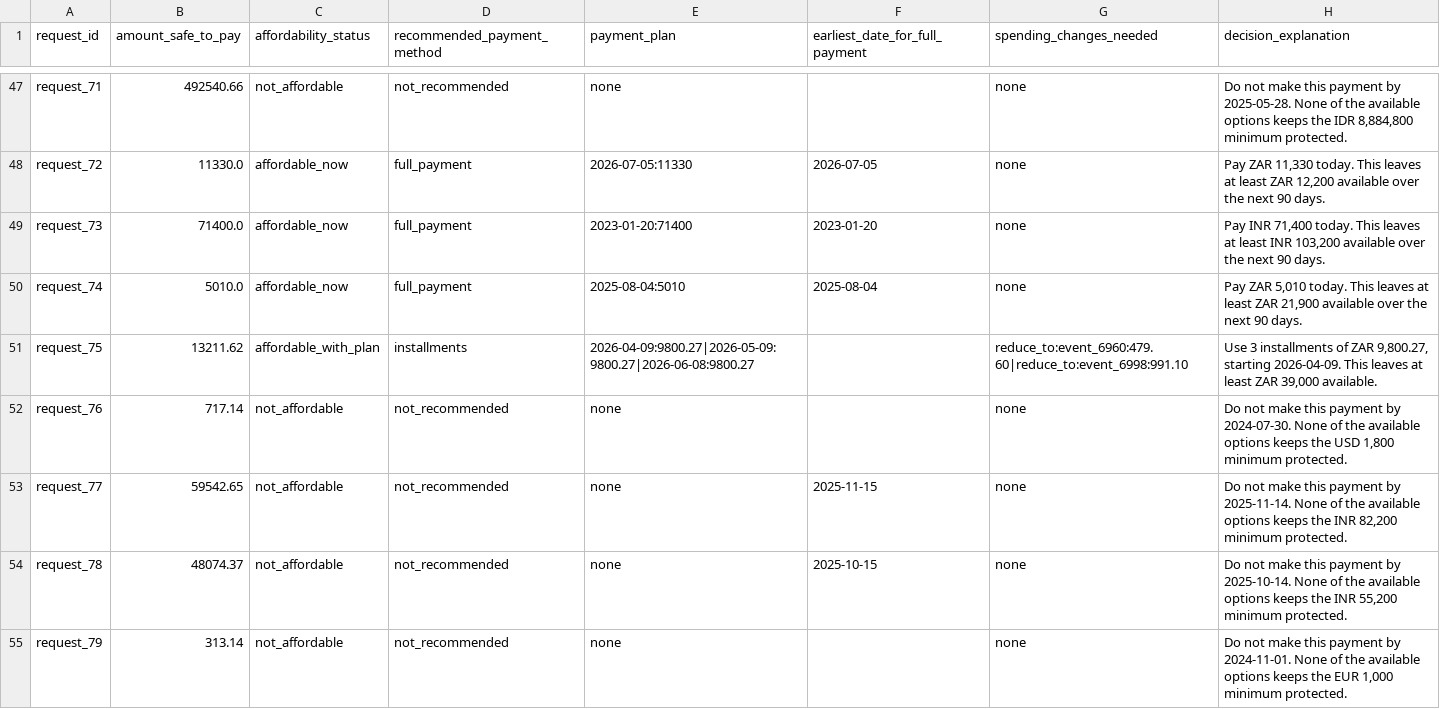
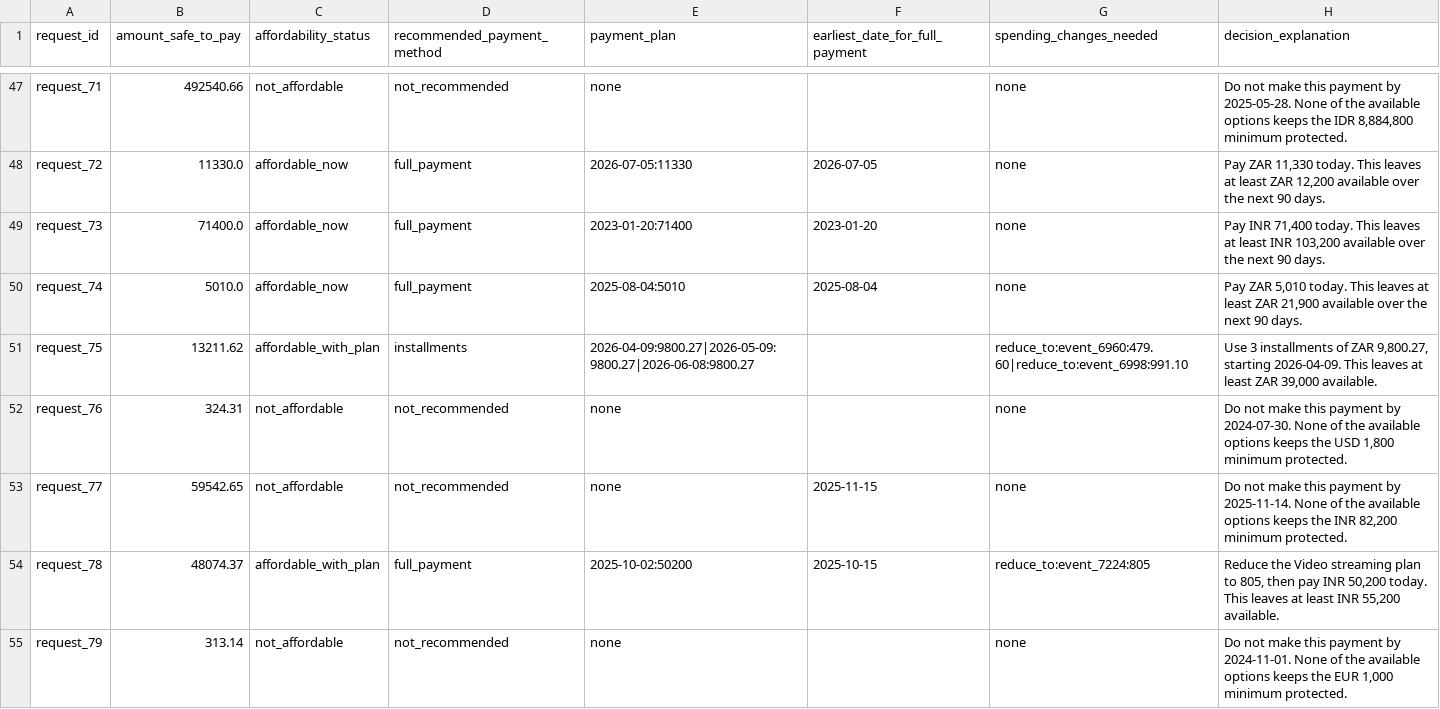
Before and after one commit to Zoxoc/hackerrank-orchestrate-sep26, a CSV file: output.csv, drawn as a sheet; only a part is shown, gaps mark what is left out; the diff covers the shown part only.

Commit message:
fix: calibrate salary projection and message amendments
Exclude gig/platform pay from base salary; project monthly payroll on
payday and freelance series at own cadence; require explicit timing for
pay overrides; seed resumed pay monthly; re-search safe amount under
spending changes. Regenerate sample report and outputs.

```diff
--- a/output.csv
+++ b/output.csv
@@ -51,5 +51,5 @@ request_74,5010.0,affordable_now,full_payment,2025-08-04:5010,2025-08-04,none,"P
 request_75,13211.62,affordable_with_plan,installments,2026-04-09:9800.27|2026-05-09:9800.27|2026-06-08:9800.27,,reduce_to:event_6960:479.60|reduce_to:event_6998:991.10,"Use 3 installments of ZAR 9,800.27, starting 2026-04-09. This leaves at least ZAR 39,000 available."
-request_76,717.14,not_affordable,not_recommended,none,,none,"Do not make this payment by 2024-07-30. None of the available options keeps the USD 1,800 minimum protected."
+request_76,324.31,not_affordable,not_recommended,none,,none,"Do not make this payment by 2024-07-30. None of the available options keeps the USD 1,800 minimum protected."
 request_77,59542.65,not_affordable,not_recommended,none,2025-11-15,none,"Do not make this payment by 2025-11-14. None of the available options keeps the INR 82,200 minimum protected."
-request_78,48074.37,not_affordable,not_recommended,none,2025-10-15,none,"Do not make this payment by 2025-10-14. None of the available options keeps the INR 55,200 minimum protected."
+request_78,48074.37,affordable_with_plan,full_payment,2025-10-02:50200,2025-10-15,reduce_to:event_7224:805,"Reduce the Video streaming plan to 805, then pay INR 50,200 today. This leaves at least INR 55,200 available."
 request_79,313.14,not_affordable,not_recommended,none,,none,"Do not make this payment by 2024-11-01. None of the available options keeps the EUR 1,000 minimum protected."
```
Also changed, not shown: 125 edited cells elsewhere in this file, 7 other files.
